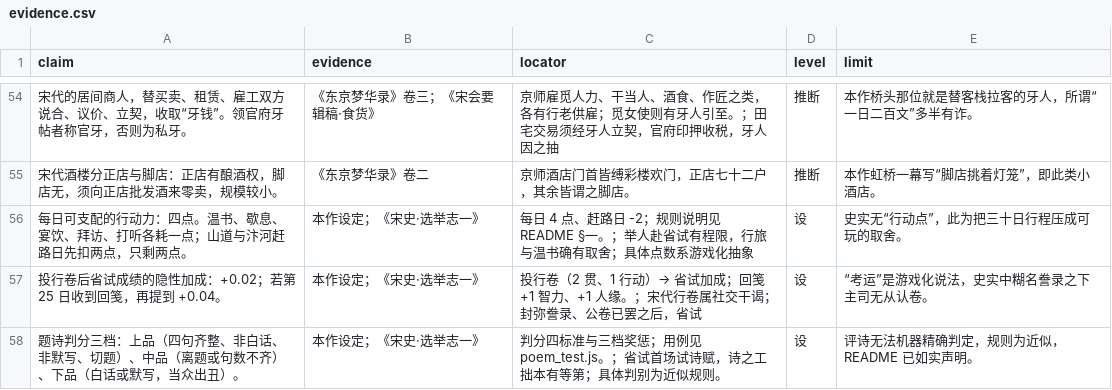
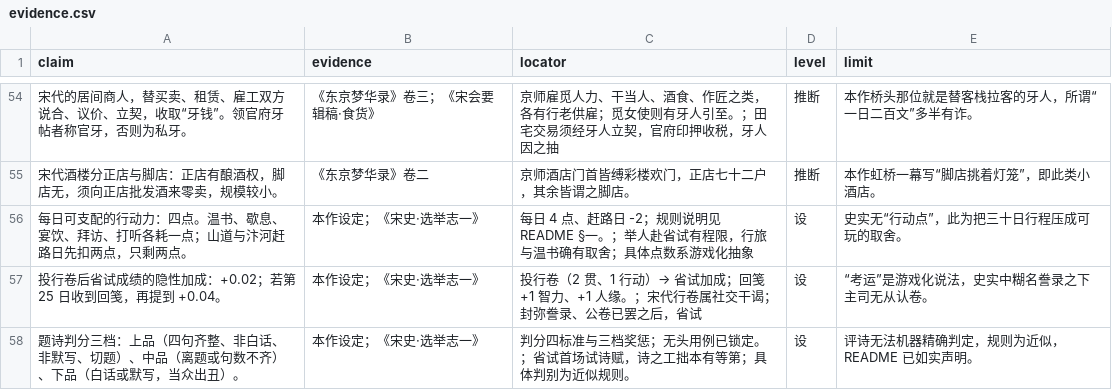
Before and after one commit to echozhangmin/songgame, a CSV file: paper/evidence.csv, drawn as a sheet; only a part is shown, gaps mark what is left out.

Commit message:
论文排版修复（用户反馈：§4首行与表格溢出页面）：§4正文 make_evidence_table.py 加 \allowbreak 断行点；表格五列收窄至0.80\textwidth（改生成器）；evidence.csv 中 poem_test.js 长名替为短句（按规改CSV不改tex）；删 Rong DOI 不可断行串；加 \emergencystretch 1.5em；重编译零 Overfull

```diff
--- a/paper/evidence.csv
+++ b/paper/evidence.csv
@@ -57,2 +57,2 @@ claim,evidence,locator,level,limit
 投行卷后省试成绩的隐性加成：+0.02；若第 25 日收到回笺，再提到 +0.04。,本作设定；《宋史·选举志一》,投行卷（2 贯、1 行动）→ 省试加成；回笺 +1 智力、+1 人缘。；宋代行卷属社交干谒；封弥誊录、公卷已罢之后，省试,设,“考运”是游戏化说法，史实中糊名誊录之下主司无从认卷。
-题诗判分三档：上品（四句齐整、非白话、非默写、切题）、中品（离题或句数不齐）、下品（白话或默写，当众出丑）。,本作设定；《宋史·选举志一》,判分四标准与三档奖惩；用例见 poem_test.js。；省试首场试诗赋，诗之工拙本有等第；具体判别为近似规则。,设,评诗无法机器精确判定，规则为近似，README 已如实声明。
+题诗判分三档：上品（四句齐整、非白话、非默写、切题）、中品（离题或句数不齐）、下品（白话或默写，当众出丑）。,本作设定；《宋史·选举志一》,判分四标准与三档奖惩；无头用例已锁定。；省试首场试诗赋，诗之工拙本有等第；具体判别为近似规则。,设,评诗无法机器精确判定，规则为近似，README 已如实声明。
```
Also changed, not shown: 5 other files.
